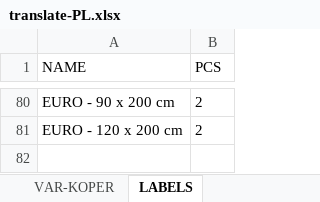
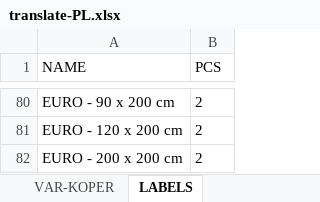
Before and after one commit to xaxamagyar/padrew-objednavka, an Excel workbook: translate-PL.xlsx, sheet LABELS, drawn as a sheet; only a part is shown, gaps mark what is left out; values as stored, in another font and other column widths than the file's, no borders; the diff names each change by its address in the sheet, - before the commit and + after, or states it on an @@ line.

Commit message:
Automatická aktualizace překladové databáze z webové aplikace

```diff
--- a/translate-PL.xlsx (sheet LABELS)
+++ b/translate-PL.xlsx (sheet LABELS)
+row 82: EURO - 200 x 200 cm | 2
```
